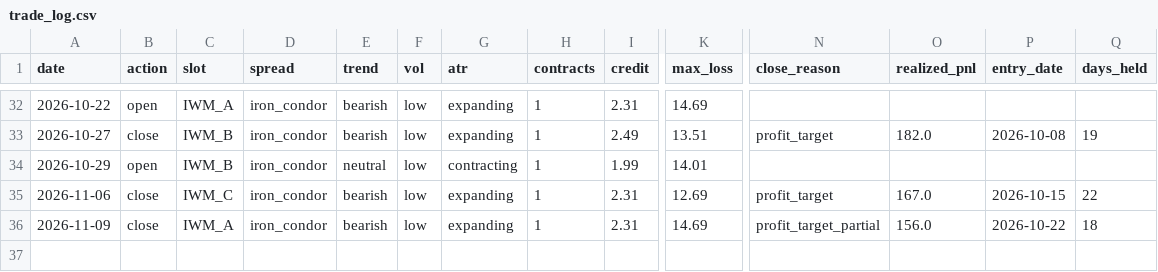
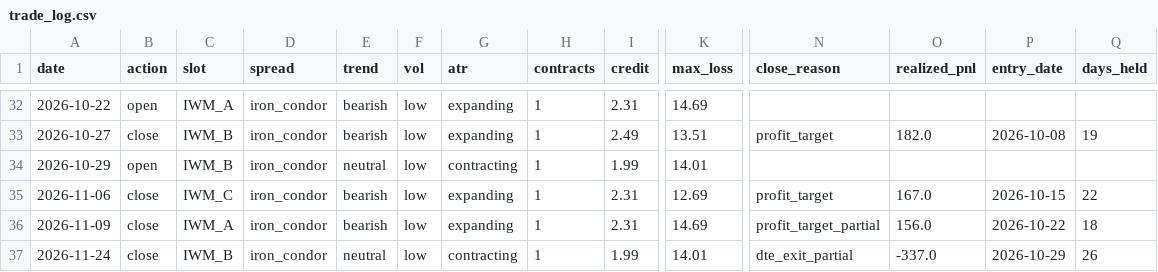
Before and after one commit to babrinks22/vrp-trader, a CSV file: trade_log.csv, drawn as a sheet; only a part is shown, gaps mark what is left out; rows hold the shown columns only; the diff names each change by its address in the sheet, - before the commit and + after, or states it on an @@ line.

Commit message:
trade: 2026-11-24

```diff
--- a/trade_log.csv
+++ b/trade_log.csv
+row 37: 2026-11-24 | close | IWM_B | iron_condor | neutral | low | contracting | 1 | 1.99 | 14.01 | dte_exit_partial | -337.0 | 2026-10-29 | 26
```
Also changed, not shown: 3 other files.
